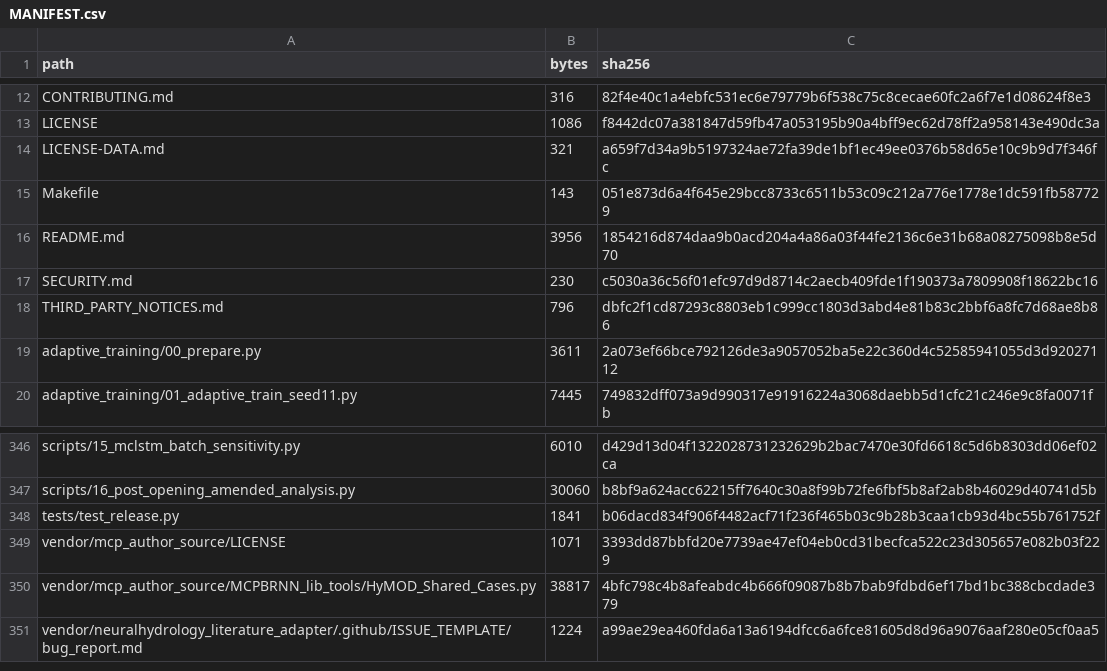
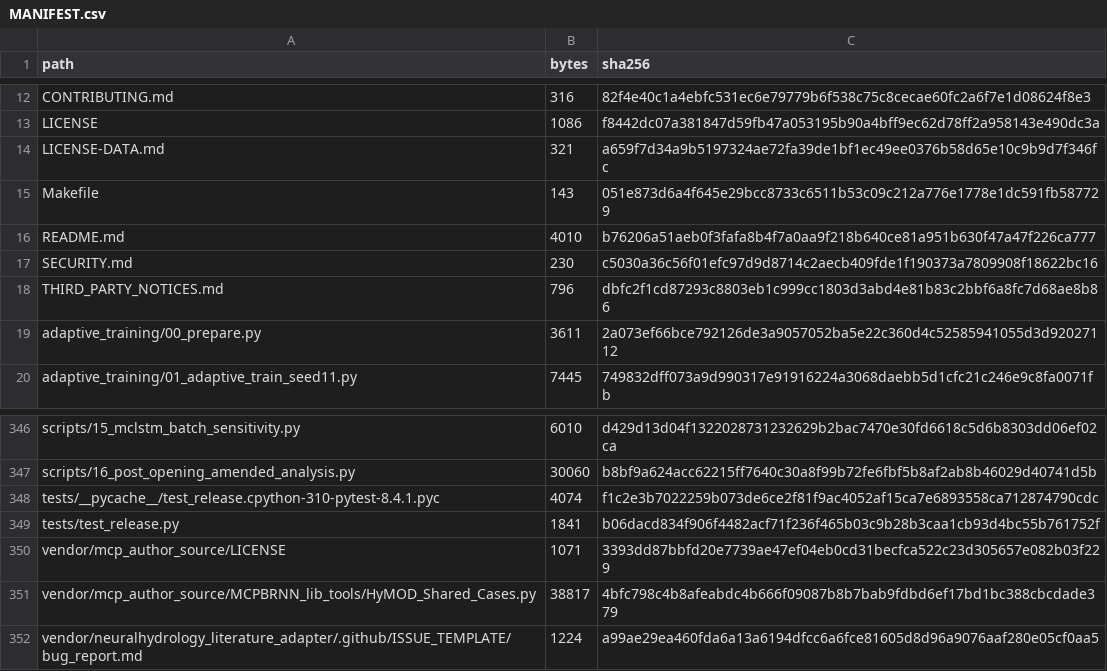
Before and after one commit to amobiamanambu/mass-conserving-neural-hydrology, a CSV file: MANIFEST.csv, drawn as a sheet; only a part is shown, gaps mark what is left out.

```diff
--- a/MANIFEST.csv
+++ b/MANIFEST.csv
@@ -15,3 +15,3 @@ LICENSE-DATA.md,321,a659f7d34a9b5197324ae72fa39de1bf1ec49ee0376b58d65e10c9b9d7f3
 Makefile,143,051e873d6a4f645e29bcc8733c6511b53c09c212a776e1778e1dc591fb587729
-README.md,3956,1854216d874daa9b0acd204a4a86a03f44fe2136c6e31b68a08275098b8e5d70
+README.md,4010,b76206a51aeb0f3fafa8b4f7a0aa9f218b640ce81a951b630f47a47f226ca777
 SECURITY.md,230,c5030a36c56f01efc97d9d8714c2aecb409fde1f190373a7809908f18622bc16
@@ -347,2 +347,3 @@ scripts/15_mclstm_batch_sensitivity.py,6010,d429d13d04f1322028731232629b2bac7470
 scripts/16_post_opening_amended_analysis.py,30060,b8bf9a624acc62215ff7640c30a8f99b72fe6fbf5b8af2ab8b46029d40741d5b
+tests/__pycache__/test_release.cpython-310-pytest-8.4.1.pyc,4074,f1c2e3b7022259b073de6ce2f81f9ac4052af15ca7e6893558ca712874790cdc
 tests/test_release.py,1841,b06dacd834f906f4482acf71f236f465b03c9b28b3caa1cb93d4bc55b761752f
```
Also changed, not shown: 2 other files.
